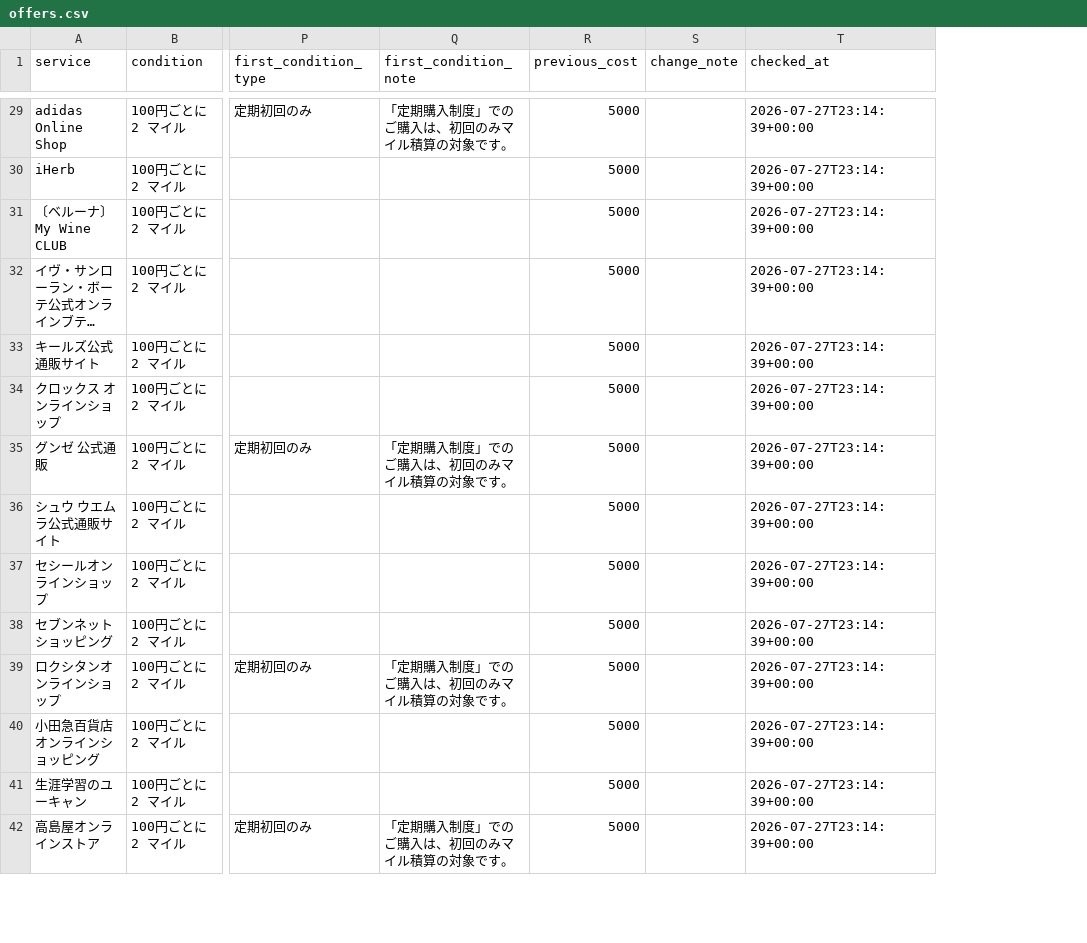
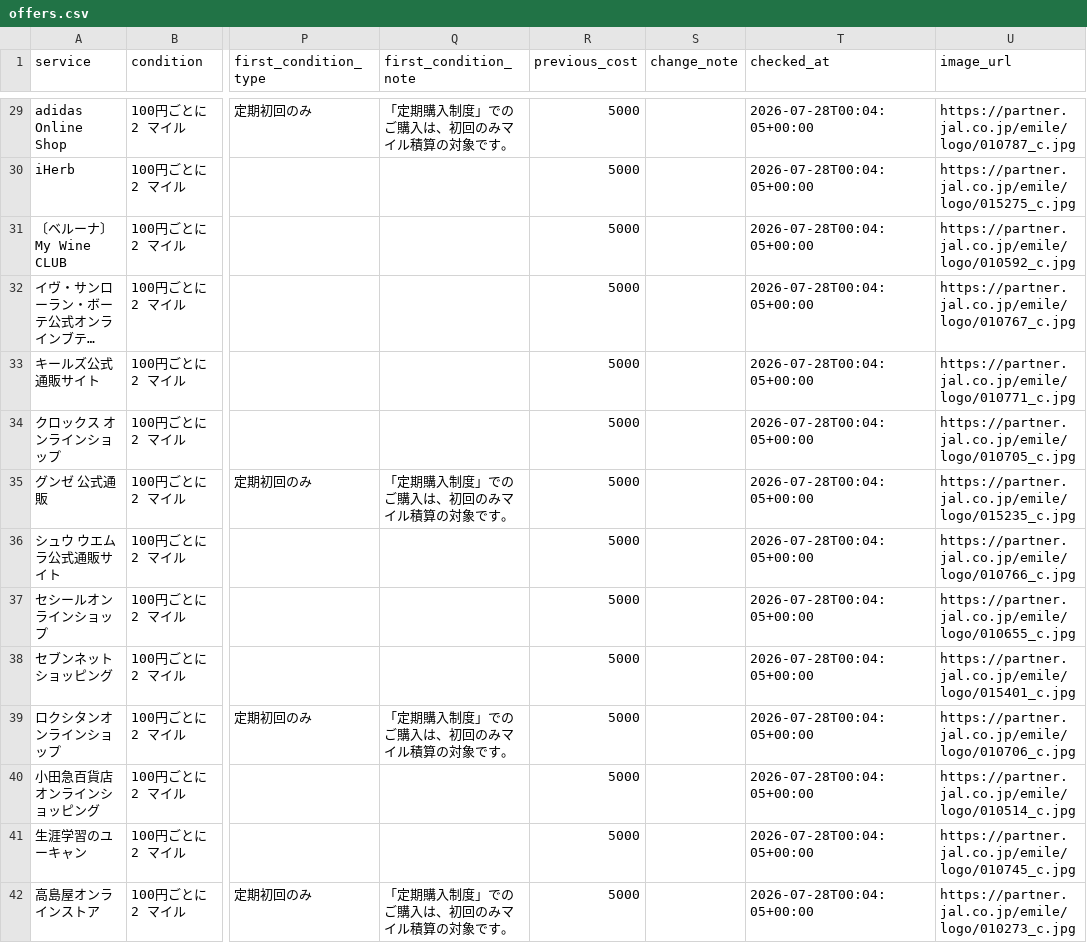
Before and after one commit to JUN-hash-png/jal-lsp-checker, a CSV file: data/offers.csv, drawn as a sheet; only a part is shown, gaps mark what is left out; long unchanged cells end in …; the diff covers the shown part only; the diff names each change by its address in the sheet, - before the commit and + after, or states it on an @@ line.

```diff
--- a/data/offers.csv
+++ b/data/offers.csv
+column U (image_url), rows 29-42: https://partner.jal.co.jp/emile/logo/010787_c.jpg | https://partner.jal.co.jp/emile/logo/015275_c.jpg | https://partner.jal.co.jp/emile/logo/010592_c.jpg | https://partner.jal.co.jp/emile/logo/010767_c.jpg | https://partner.jal.co.jp/emile/logo/010771_c.jpg | https://partner.jal.co.jp/emile/logo/010705_c.jpg | https://partner.jal.co.jp/emile/logo/015235_c.jpg | https://partner.jal.co.jp/emile/logo/010766_c.jpg | https://partner.jal.co.jp/emile/logo/010655_c.jpg | https://partner.jal.co.jp/emile/logo/015401_c.jpg | https://partner.jal.co.jp/emile/logo/010706_c.jpg | https://partner.jal.co.jp/emile/logo/010514_c.jpg | https://partner.jal.co.jp/emile/logo/010745_c.jpg | https://partner.jal.co.jp/emile/logo/010273_c.jpg
-T29:T42 (checked_at): 2026-07-27T23:14:39+00:00
+T29:T42 (checked_at): 2026-07-28T00:04:05+00:00
```
Also changed, not shown: 41 edited cells elsewhere in this file, 2 other files.
